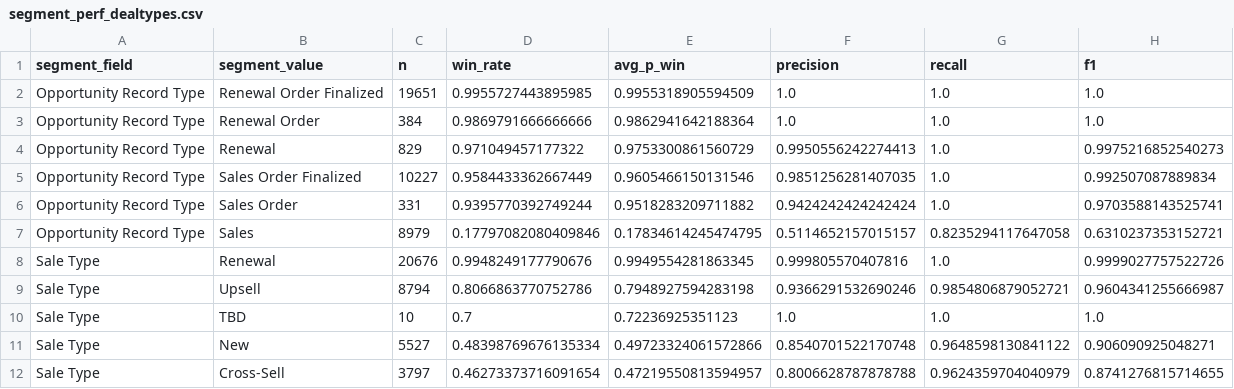
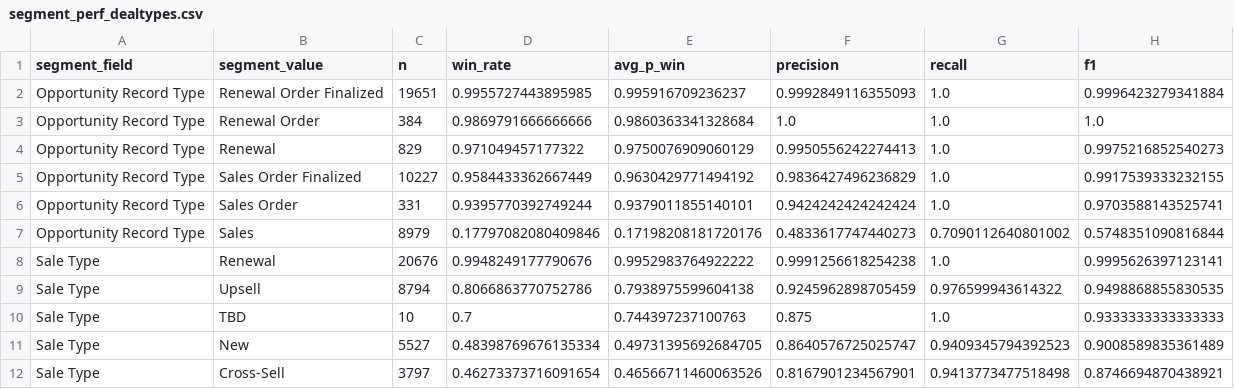
Before and after one commit to Oliveryau11/Flexera, a CSV file: MLModel/feedback/segment_perf_dealtypes.csv, drawn as a sheet; only a part is shown; the diff covers the shown part only.

```diff
--- a/MLModel/feedback/segment_perf_dealtypes.csv
+++ b/MLModel/feedback/segment_perf_dealtypes.csv
@@ -1,12 +1,12 @@
 segment_field,segment_value,n,win_rate,avg_p_win,precision,recall,f1
-Opportunity Record Type,Renewal Order Finalized,19651,0.9955727443895985,0.9955318905594509,1.0,1.0,1.0
-Opportunity Record Type,Renewal Order,384,0.9869791666666666,0.9862941642188364,1.0,1.0,1.0
-Opportunity Record Type,Renewal,829,0.971049457177322,0.9753300861560729,0.9950556242274413,1.0,0.9975216852540273
-Opportunity Record Type,Sales Order Finalized,10227,0.9584433362667449,0.9605466150131546,0.9851256281407035,1.0,0.992507087889834
-Opportunity Record Type,Sales Order,331,0.9395770392749244,0.9518283209711882,0.9424242424242424,1.0,0.9703588143525741
-Opportunity Record Type,Sales,8979,0.17797082080409846,0.17834614245474795,0.5114652157015157,0.8235294117647058,0.6310237353152721
-Sale Type,Renewal,20676,0.9948249177790676,0.9949554281863345,0.999805570407816,1.0,0.9999027757522726
-Sale Type,Upsell,8794,0.8066863770752786,0.7948927594283198,0.9366291532690246,0.9854806879052721,0.9604341255666987
-Sale Type,TBD,10,0.7,0.72236925351123,1.0,1.0,1.0
-Sale Type,New,5527,0.48398769676135334,0.49723324061572866,0.8540701522170748,0.9648598130841122,0.906090925048271
-Sale Type,Cross-Sell,3797,0.46273373716091654,0.47219550813594957,0.8006628787878788,0.9624359704040979,0.8741276815714655
+Opportunity Record Type,Renewal Order Finalized,19651,0.9955727443895985,0.995916709236237,0.9992849116355093,1.0,0.9996423279341884
+Opportunity Record Type,Renewal Order,384,0.9869791666666666,0.9860363341328684,1.0,1.0,1.0
+Opportunity Record Type,Renewal,829,0.971049457177322,0.9750076909060129,0.9950556242274413,1.0,0.9975216852540273
+Opportunity Record Type,Sales Order Finalized,10227,0.9584433362667449,0.9630429771494192,0.9836427496236829,1.0,0.9917539333232155
+Opportunity Record Type,Sales Order,331,0.9395770392749244,0.9379011855140101,0.9424242424242424,1.0,0.9703588143525741
+Opportunity Record Type,Sales,8979,0.17797082080409846,0.17198208181720176,0.4833617747440273,0.7090112640801002,0.5748351090816844
+Sale Type,Renewal,20676,0.9948249177790676,0.9952983764922222,0.9991256618254238,1.0,0.9995626397123141
+Sale Type,Upsell,8794,0.8066863770752786,0.7938975599604138,0.9245962898705459,0.976599943614322,0.9498868855830535
+Sale Type,TBD,10,0.7,0.744397237100763,0.875,1.0,0.9333333333333333
+Sale Type,New,5527,0.48398769676135334,0.49731395692684705,0.8640576725025747,0.9409345794392523,0.9008589835361489
+Sale Type,Cross-Sell,3797,0.46273373716091654,0.46566711460063526,0.8167901234567901,0.9413773477518498,0.8746694870438921
```
Also changed, not shown: 25 edited cells elsewhere in this file, MLModel/feedback/calibration_table.csv, MLModel/feedback/feature_importance.csv, 11 other files.
